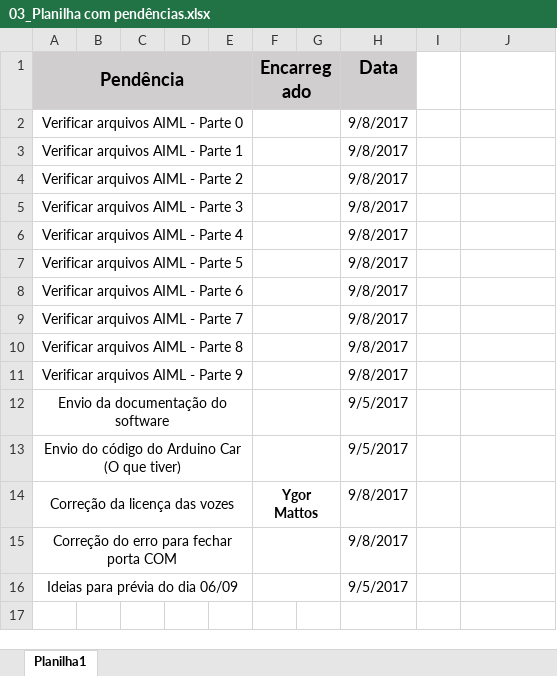
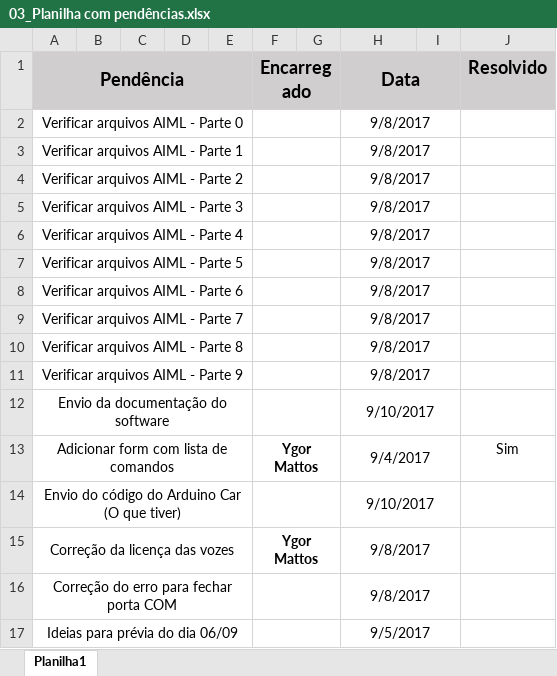
Before and after one commit to ygortfive/ETEC-Ritsu, an Excel workbook: Pendências/03_Planilha com pendências.xlsx, sheet Planilha1, drawn as a sheet; values as stored, in another font and other column widths than the file's, no borders; conditional formats not drawn; addresses are those after the commit; the diff names each change by its address in the sheet, - before the commit and + after, or states it on an @@ line.

Commit message:
Adição da lista de comandos e atulização de pendencias

```diff
--- a/Pendências/03_Planilha com pendências.xlsx (sheet Planilha1)
+++ b/Pendências/03_Planilha com pendências.xlsx (sheet Planilha1)
+H1:I1 merged
-I1:J1 fill: none
+I1:J1 fill: #D0CECE
-J1: (empty)
+J1: Resolvido
+H2:I2 merged
+H3:I3 merged
+H4:I4 merged
+H5:I5 merged
+H6:I6 merged
+H7:I7 merged
+H8:I8 merged
+H9:I9 merged
+H10:I10 merged
+H11:I11 merged
-H12 (Data): 9/5/2017
+H12 (Data): 9/10/2017
+H12:I12 merged
+row 13: Adicionar form com lista de comandos |  |  |  |  | Ygor Mattos |  | 9/4/2017 |  | Sim
-H14 (Data): 9/5/2017
+H14 (Data): 9/10/2017
+H14:I14 merged
+H15:I15 merged
+H16:I16 merged
+H17:I17 merged
```
Also changed, not shown: 25 other files.
